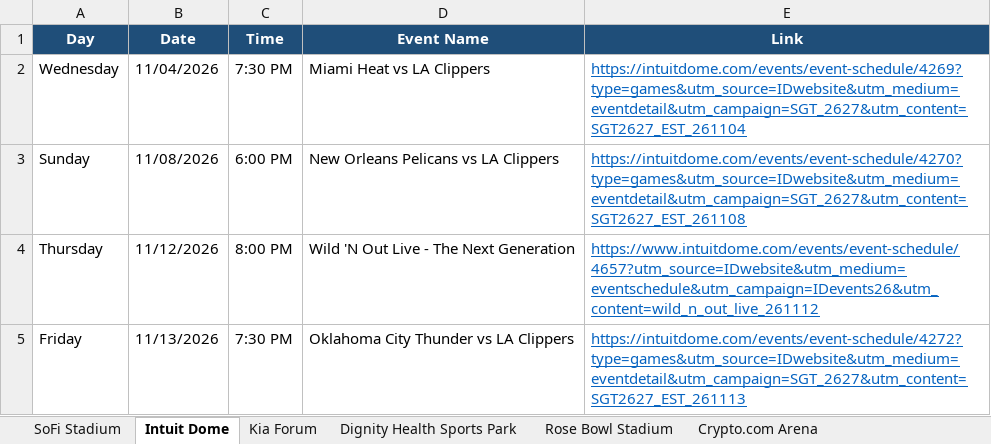
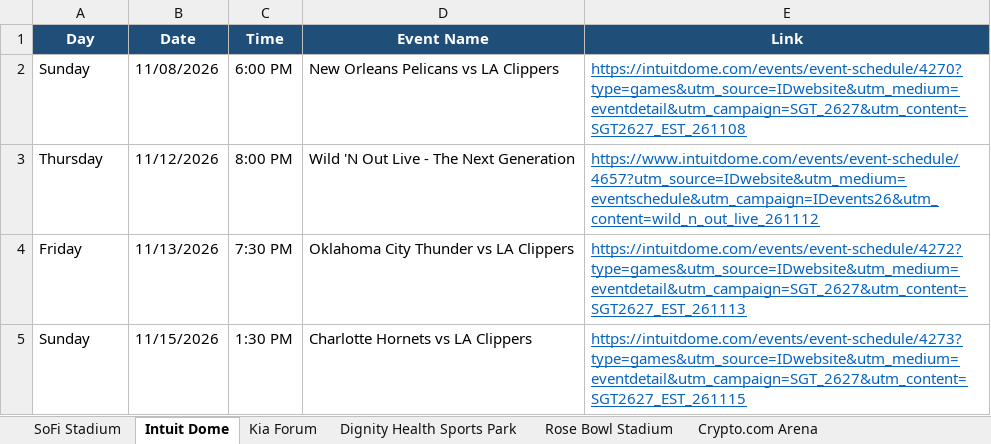
Before and after one commit to hannahlee-vzw/southern_california_events, an Excel workbook: docs/events.xlsx, sheet Intuit Dome, drawn as a sheet; only a part is shown; the shorter side is filled out with more unchanged rows; values as stored, in another font and other column widths than the file's, no borders; the diff names each change by its address in the sheet, - before the commit and + after, or states it on an @@ line.

```diff
--- a/docs/events.xlsx (sheet Intuit Dome)
+++ b/docs/events.xlsx (sheet Intuit Dome)
-row 2: Wednesday | 11/04/2026 | 7:30 PM | Miami Heat vs LA Clippers | https://intuitdome.com/events/event-schedule/4269?type=games&utm_source=IDwebsite&utm_medium=eventdetail&utm_campaign=SGT_2627&utm_content=SGT2627_EST_261104
```
Also changed, not shown: sheet Past Events, sheet Crypto.com Arena, sheet Rose Bowl Stadium, sheet LA Convention Center, 3 other files.
